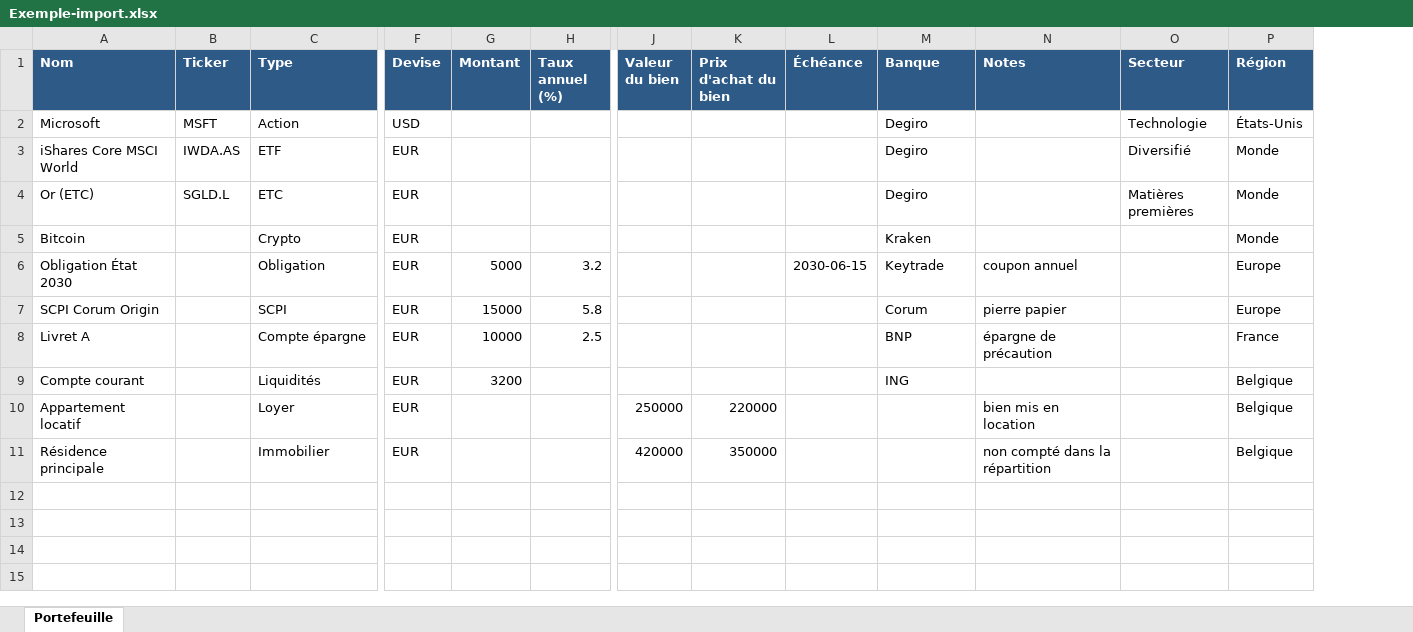
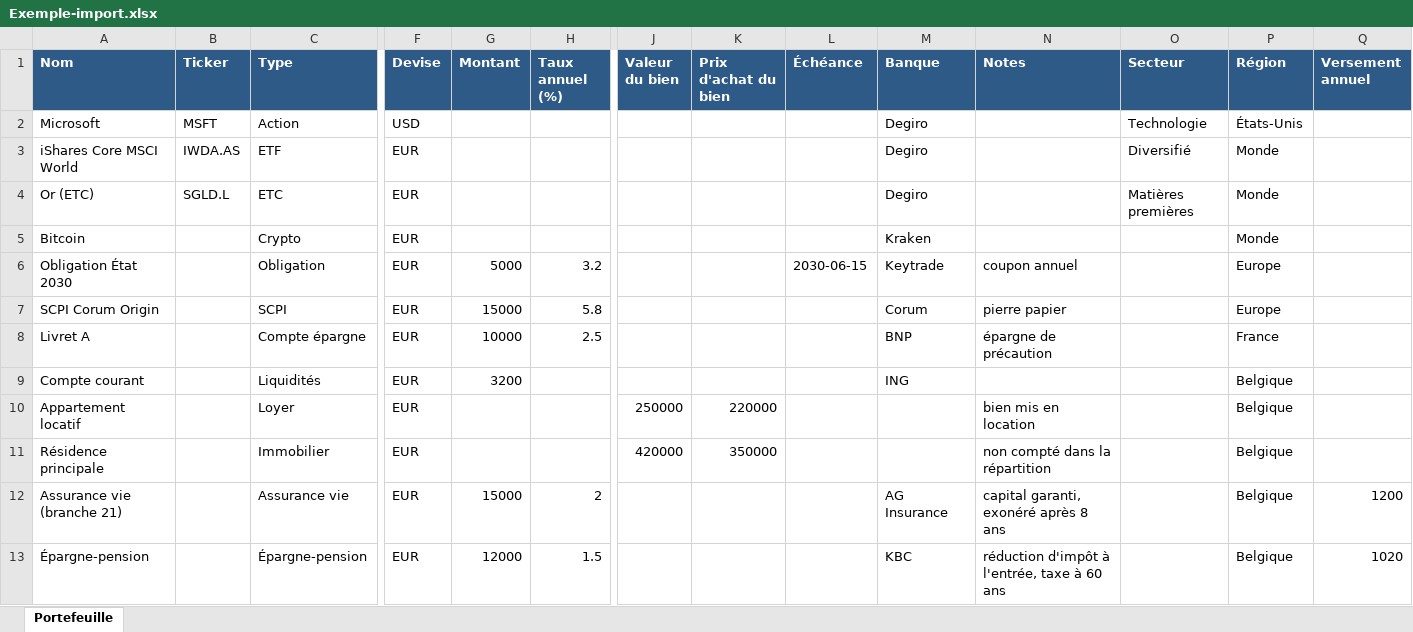
Before and after one commit to MartinALX-be/Patrimoine-deliverable, an Excel workbook: Exemple-import.xlsx, sheet Portefeuille, drawn as a sheet; only a part is shown, gaps mark what is left out; values as stored, in another font and other column widths than the file's, no borders; rows hold the shown columns only; the diff names each change by its address in the sheet, - before the commit and + after, or states it on an @@ line.

Commit message:
Mise à jour du livrable (build 2026-09-09) — assurance vie & épargne-pension

```diff
--- a/Exemple-import.xlsx (sheet Portefeuille)
+++ b/Exemple-import.xlsx (sheet Portefeuille)
+column Q (Versement annuel), empty
+row 12: Assurance vie (branche 21) |  | Assurance vie | EUR | 15000 | 2 |  |  |  | AG Insurance | capital garanti, exonéré après 8 ans |  | Belgique | 1200
+row 13: Épargne-pension |  | Épargne-pension | EUR | 12000 | 1.5 |  |  |  | KBC | réduction d'impôt à l'entrée, taxe à 60 ans |  | Belgique | 1020
```
Also changed, not shown: 2 other files.
